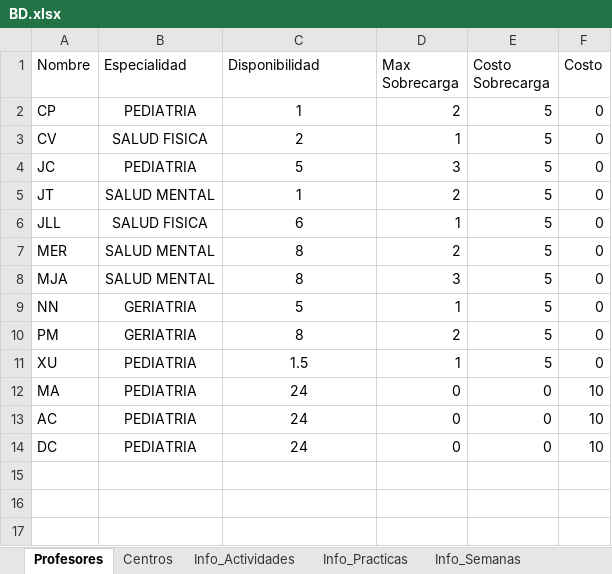
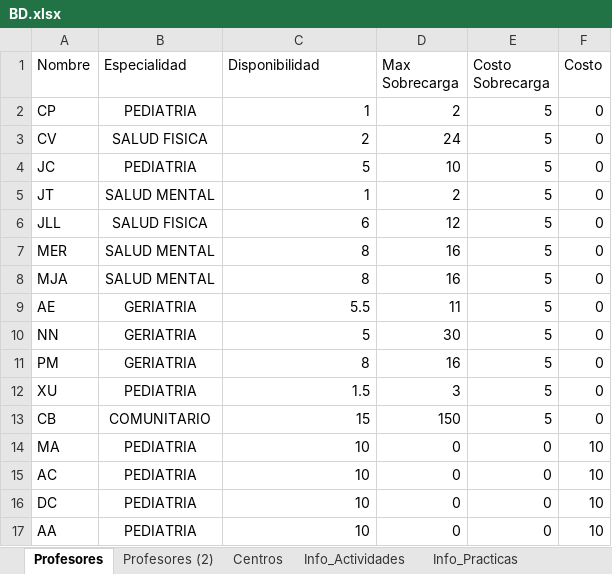
Before and after one commit to Jottagutierrez/Terapia-Ocupacional, an Excel workbook: proy_prueba/proy_files/BD.xlsx, sheet Profesores, drawn as a sheet; values as stored, in another font and other column widths than the file's, no borders; addresses are those after the commit; the diff names each change by its address in the sheet, - before the commit and + after, or states it on an @@ line.

```diff
--- a/proy_prueba/proy_files/BD.xlsx (sheet Profesores)
+++ b/proy_prueba/proy_files/BD.xlsx (sheet Profesores)
+sheet tab: Profesores (2)
-C2:C8 alignment: center
+C2:C8 alignment: right
-D3 (Max Sobrecarga): 1
+D3 (Max Sobrecarga): 24
-D4 (Max Sobrecarga): 3
+D4 (Max Sobrecarga): 10
-D6 (Max Sobrecarga): 1
+D6 (Max Sobrecarga): 12
-D7 (Max Sobrecarga): 2
+D7 (Max Sobrecarga): 16
-D8 (Max Sobrecarga): 3
+D8 (Max Sobrecarga): 16
+row 9: AE | GERIATRIA | 5.5 | 11 | 5 | 0
-C10:C12 alignment: center
+C10:C12 alignment: right
-D10 (Max Sobrecarga): 1
+D10 (Max Sobrecarga): 30
-D11 (Max Sobrecarga): 2
+D11 (Max Sobrecarga): 16
-D12 (Max Sobrecarga): 1
+D12 (Max Sobrecarga): 3
+row 13: CB | COMUNITARIO | 15 | 150 | 5 | 0
-C14:C16 (Disponibilidad): 24
+C14:C16 (Disponibilidad): 10
-C14:C16 alignment: center
+C14:C16 alignment: right
+row 17: AA | PEDIATRIA | 10 | 0 | 0 | 10
```
Also changed, not shown: other sheet tabs, formulas that keep their value, 21 other files.
